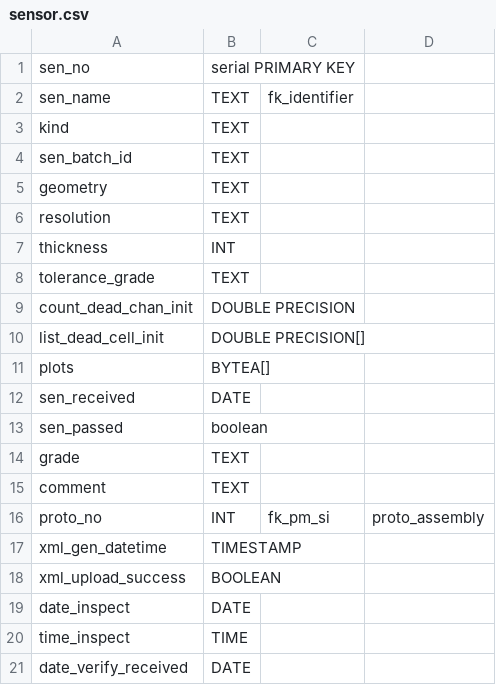
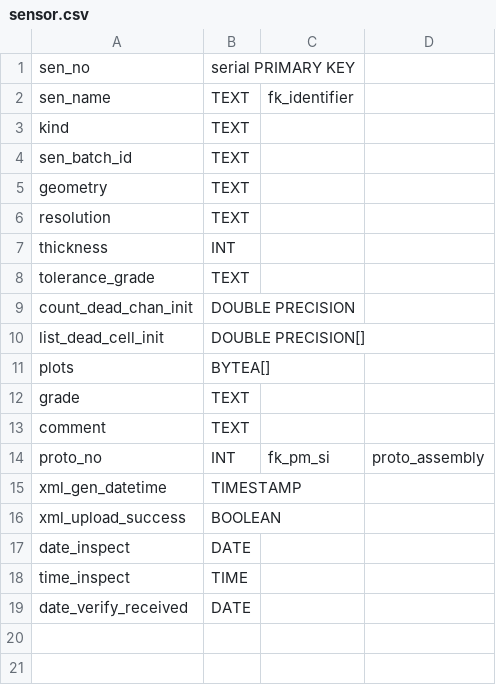
Before and after one commit to cmu-hgc-mac/grafana_hgcdb_dashboard, a CSV file: tool/postgres_tables/sensor.csv, drawn as a sheet.

```diff
--- a/tool/postgres_tables/sensor.csv
+++ b/tool/postgres_tables/sensor.csv
@@ -11,4 +11,2 @@ list_dead_cell_init,DOUBLE PRECISION[],,
 plots,BYTEA[],,
-sen_received,DATE,,
-sen_passed,boolean,,
 grade,TEXT,,
```
Also changed, not shown: tool/postgres_tables/baseplate.csv, tool/postgres_tables/hexaboard.csv, 1 other file.
